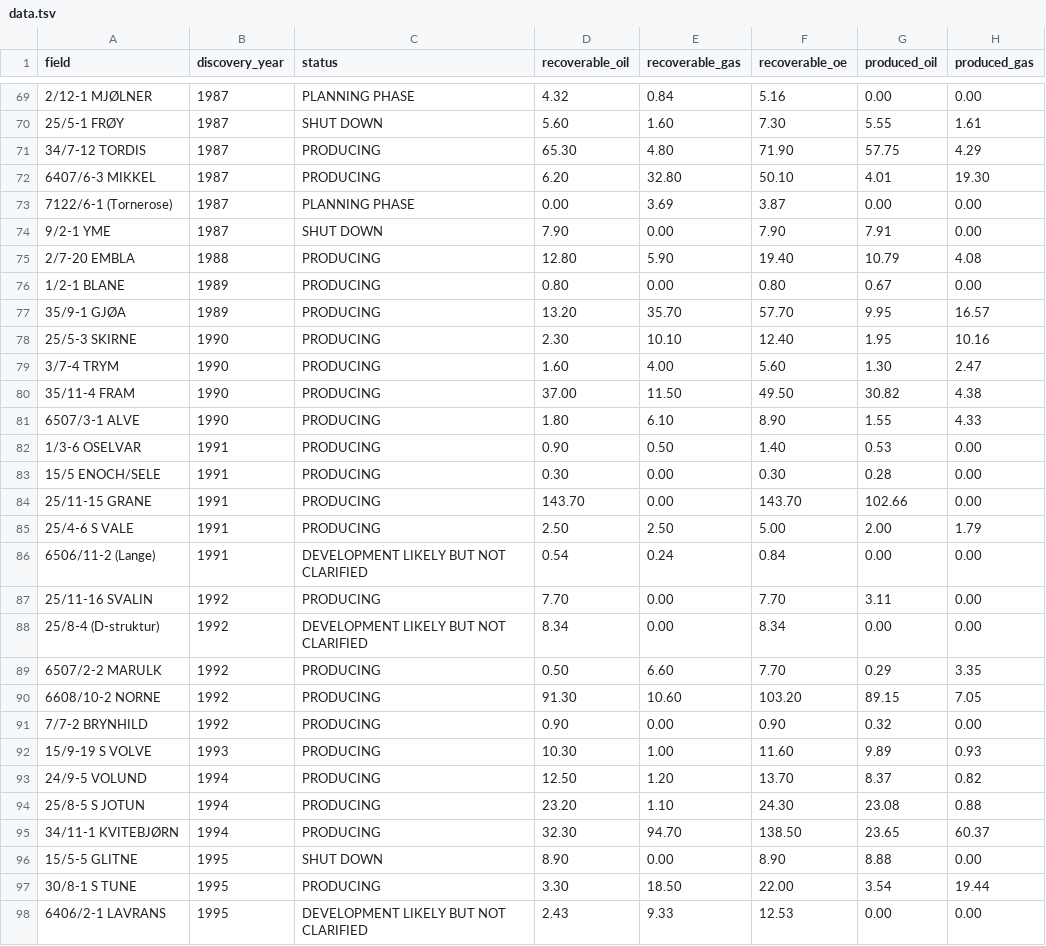
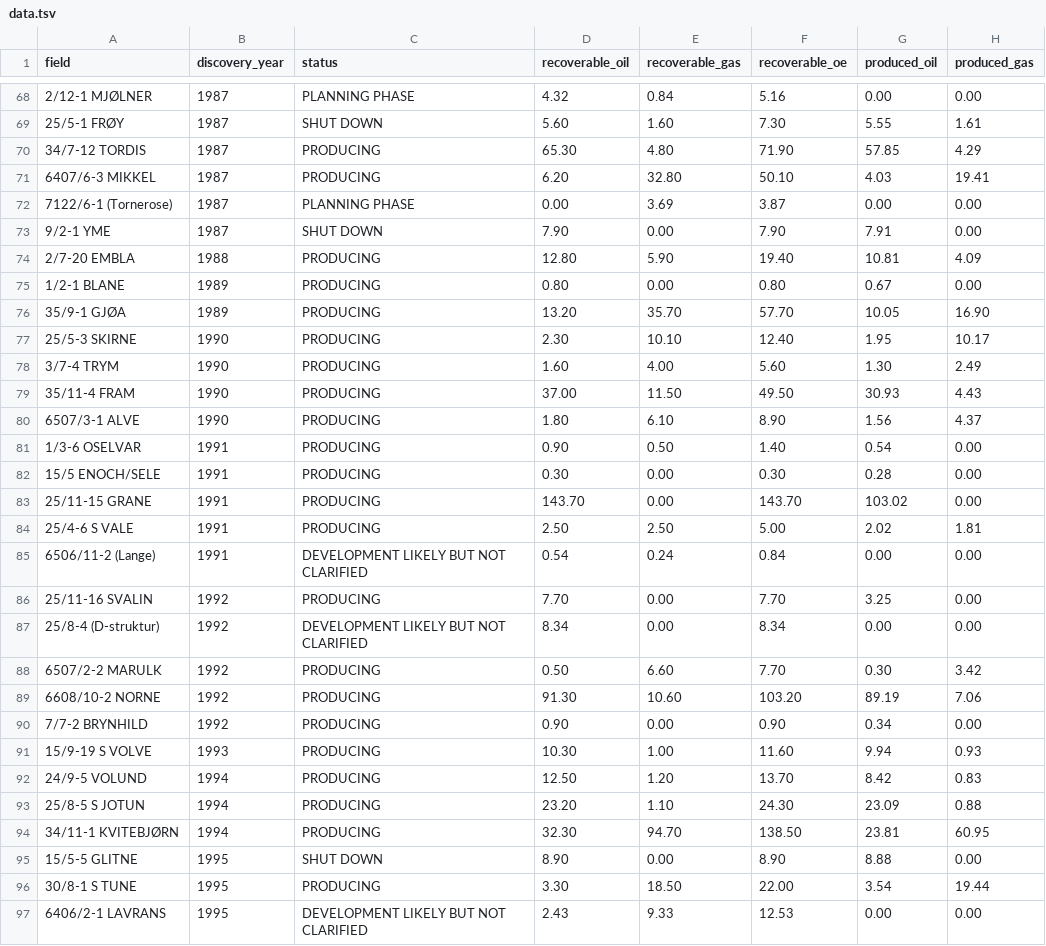
Before and after one commit to ivarref/ncs-discoveries, a TSV file: data/data.tsv, drawn as a sheet; only a part is shown, gaps mark what is left out; the diff covers the shown part only.

```diff
--- a/data/data.tsv
+++ b/data/data.tsv
@@ -70,27 +69,27 @@ field	discovery_year	status	recoverable_oil	recoverable_gas	recoverable_oe	produ
 25/5-1 FRØY	1987	SHUT DOWN	5.60	1.60	7.30	5.55	1.61
-34/7-12 TORDIS	1987	PRODUCING	65.30	4.80	71.90	57.75	4.29
-6407/6-3 MIKKEL	1987	PRODUCING	6.20	32.80	50.10	4.01	19.30
+34/7-12 TORDIS	1987	PRODUCING	65.30	4.80	71.90	57.85	4.29
+6407/6-3 MIKKEL	1987	PRODUCING	6.20	32.80	50.10	4.03	19.41
 7122/6-1 (Tornerose)	1987	PLANNING PHASE	0.00	3.69	3.87	0.00	0.00
 9/2-1 YME	1987	SHUT DOWN	7.90	0.00	7.90	7.91	0.00
-2/7-20 EMBLA	1988	PRODUCING	12.80	5.90	19.40	10.79	4.08
+2/7-20 EMBLA	1988	PRODUCING	12.80	5.90	19.40	10.81	4.09
 1/2-1 BLANE	1989	PRODUCING	0.80	0.00	0.80	0.67	0.00
-35/9-1 GJØA	1989	PRODUCING	13.20	35.70	57.70	9.95	16.57
-25/5-3 SKIRNE	1990	PRODUCING	2.30	10.10	12.40	1.95	10.16
-3/7-4 TRYM	1990	PRODUCING	1.60	4.00	5.60	1.30	2.47
-35/11-4 FRAM	1990	PRODUCING	37.00	11.50	49.50	30.82	4.38
-6507/3-1 ALVE	1990	PRODUCING	1.80	6.10	8.90	1.55	4.33
-1/3-6 OSELVAR	1991	PRODUCING	0.90	0.50	1.40	0.53	0.00
+35/9-1 GJØA	1989	PRODUCING	13.20	35.70	57.70	10.05	16.90
+25/5-3 SKIRNE	1990	PRODUCING	2.30	10.10	12.40	1.95	10.17
+3/7-4 TRYM	1990	PRODUCING	1.60	4.00	5.60	1.30	2.49
+35/11-4 FRAM	1990	PRODUCING	37.00	11.50	49.50	30.93	4.43
+6507/3-1 ALVE	1990	PRODUCING	1.80	6.10	8.90	1.56	4.37
+1/3-6 OSELVAR	1991	PRODUCING	0.90	0.50	1.40	0.54	0.00
 15/5 ENOCH/SELE	1991	PRODUCING	0.30	0.00	0.30	0.28	0.00
-25/11-15 GRANE	1991	PRODUCING	143.70	0.00	143.70	102.66	0.00
-25/4-6 S VALE	1991	PRODUCING	2.50	2.50	5.00	2.00	1.79
+25/11-15 GRANE	1991	PRODUCING	143.70	0.00	143.70	103.02	0.00
+25/4-6 S VALE	1991	PRODUCING	2.50	2.50	5.00	2.02	1.81
 6506/11-2 (Lange)	1991	DEVELOPMENT LIKELY BUT NOT CLARIFIED	0.54	0.24	0.84	0.00	0.00
-25/11-16 SVALIN	1992	PRODUCING	7.70	0.00	7.70	3.11	0.00
+25/11-16 SVALIN	1992	PRODUCING	7.70	0.00	7.70	3.25	0.00
 25/8-4 (D-struktur)	1992	DEVELOPMENT LIKELY BUT NOT CLARIFIED	8.34	0.00	8.34	0.00	0.00
-6507/2-2 MARULK	1992	PRODUCING	0.50	6.60	7.70	0.29	3.35
-6608/10-2 NORNE	1992	PRODUCING	91.30	10.60	103.20	89.15	7.05
-7/7-2 BRYNHILD	1992	PRODUCING	0.90	0.00	0.90	0.32	0.00
-15/9-19 S VOLVE	1993	PRODUCING	10.30	1.00	11.60	9.89	0.93
-24/9-5 VOLUND	1994	PRODUCING	12.50	1.20	13.70	8.37	0.82
-25/8-5 S JOTUN	1994	PRODUCING	23.20	1.10	24.30	23.08	0.88
-34/11-1 KVITEBJØRN	1994	PRODUCING	32.30	94.70	138.50	23.65	60.37
+6507/2-2 MARULK	1992	PRODUCING	0.50	6.60	7.70	0.30	3.42
+6608/10-2 NORNE	1992	PRODUCING	91.30	10.60	103.20	89.19	7.06
+7/7-2 BRYNHILD	1992	PRODUCING	0.90	0.00	0.90	0.34	0.00
+15/9-19 S VOLVE	1993	PRODUCING	10.30	1.00	11.60	9.94	0.93
+24/9-5 VOLUND	1994	PRODUCING	12.50	1.20	13.70	8.42	0.83
+25/8-5 S JOTUN	1994	PRODUCING	23.20	1.10	24.30	23.09	0.88
+34/11-1 KVITEBJØRN	1994	PRODUCING	32.30	94.70	138.50	23.81	60.95
 15/5-5 GLITNE	1995	SHUT DOWN	8.90	0.00	8.90	8.88	0.00
```
Also changed, not shown: 1 removed row and 87 edited cells elsewhere in this file, data/produced.csv.
